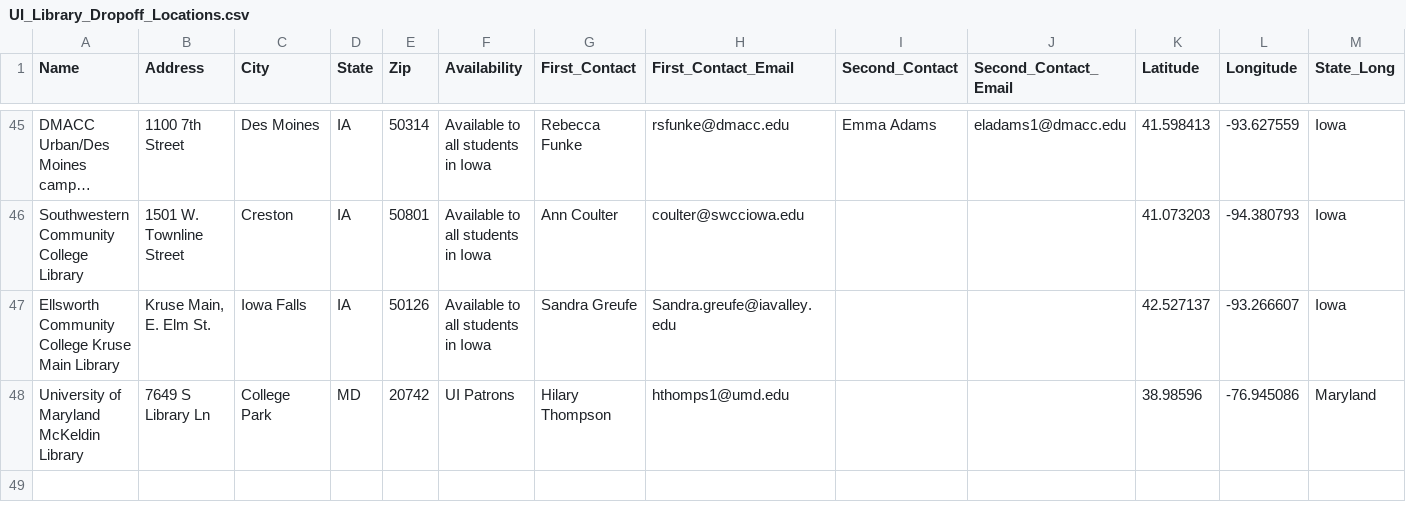
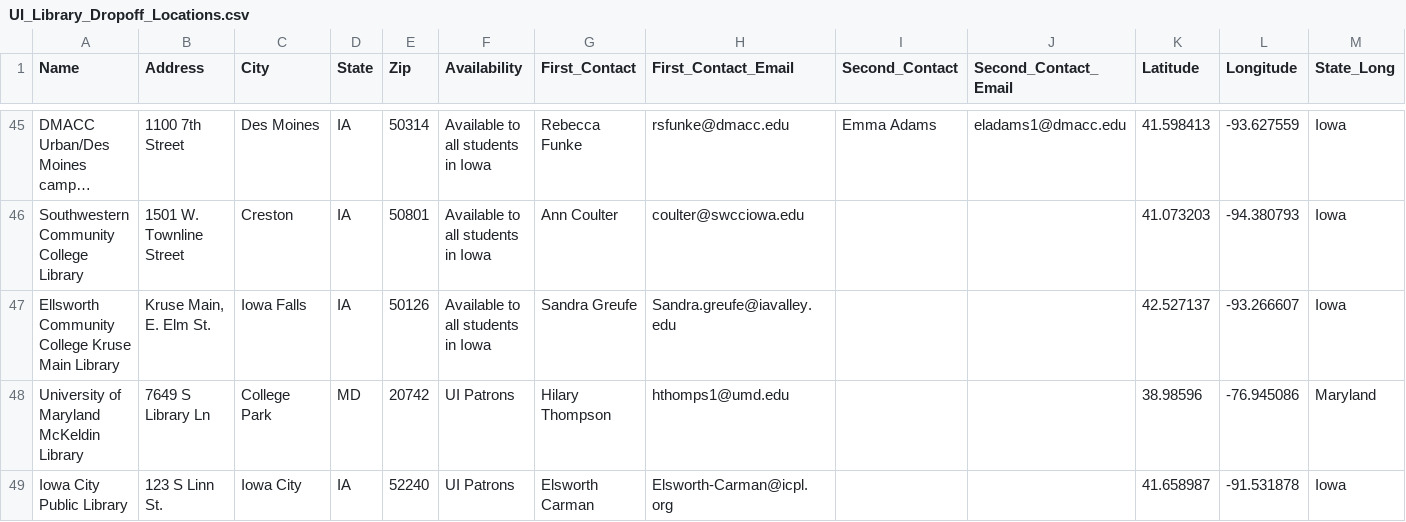
Before and after one commit to ui-libraries/Library_Dropoffs, a CSV file: data/UI_Library_Dropoff_Locations.csv, drawn as a sheet; only a part is shown, gaps mark what is left out; long unchanged cells end in …; rows hold the shown columns only; the diff names each change by its address in the sheet, - before the commit and + after, or states it on an @@ line.

Commit message:
Add Iowa City Public Library

```diff
--- a/data/UI_Library_Dropoff_Locations.csv
+++ b/data/UI_Library_Dropoff_Locations.csv
+row 49: Iowa City Public Library | 123 S Linn St. | Iowa City | IA | 52240 | UI Patrons | Elsworth Carman | Elsworth-Carman@icpl.org |  |  | 41.658987 | -91.531878 | Iowa
```
Also changed, not shown: 2 other files.
